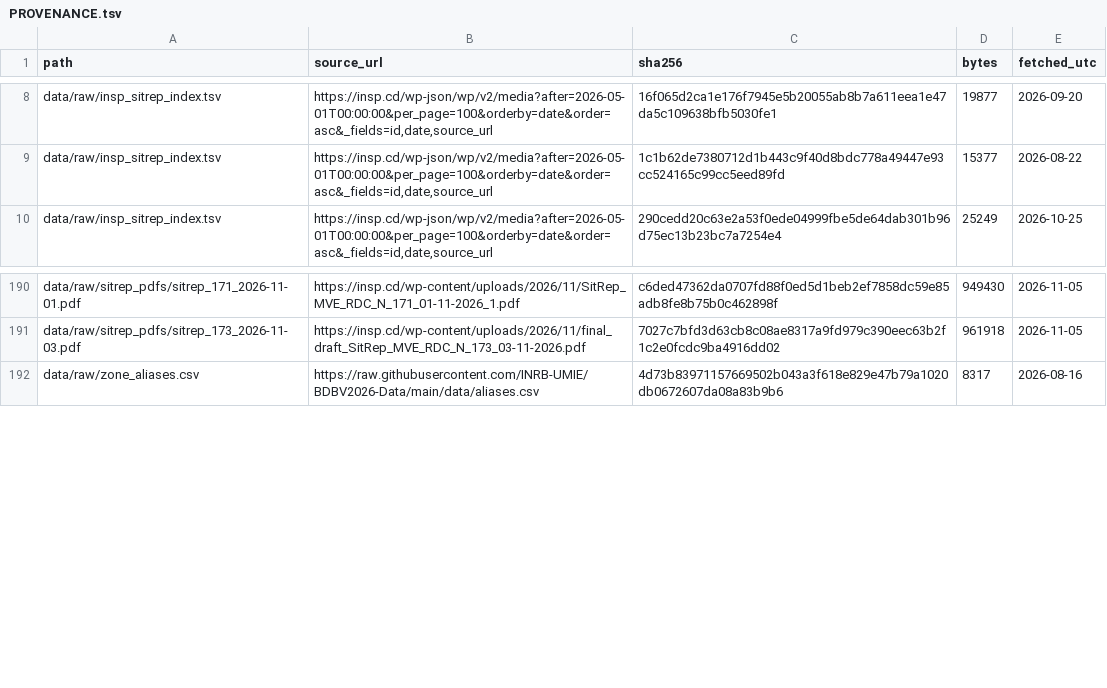
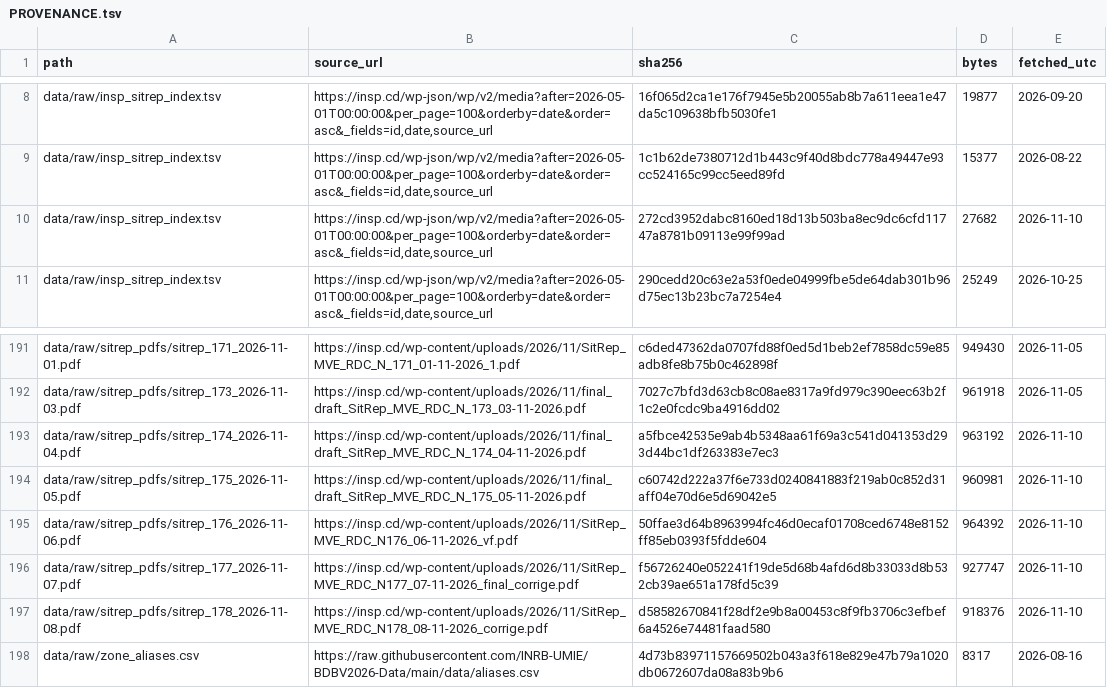
Before and after one commit to vsbuffalo/ebola-bdbv-data, a TSV file: data/raw/PROVENANCE.tsv, drawn as a sheet; only a part is shown, gaps mark what is left out.

Commit message:
data: fetch for 2026-11-10 (sitreps 174-178)

```diff
--- a/data/raw/PROVENANCE.tsv
+++ b/data/raw/PROVENANCE.tsv
@@ -9,2 +9,3 @@ data/raw/insp_sitrep_index.tsv	https://insp.cd/wp-json/wp/v2/media?after=2026-05
 data/raw/insp_sitrep_index.tsv	https://insp.cd/wp-json/wp/v2/media?after=2026-05-01T00:00:00&per_page=100&orderby=date&order=asc&_fields=id,date,source_url	1c1b62de7380712d1b443c9f40d8bdc778a49447e93cc524165c99cc5eed89fd	15377	2026-08-22
+data/raw/insp_sitrep_index.tsv	https://insp.cd/wp-json/wp/v2/media?after=2026-05-01T00:00:00&per_page=100&orderby=date&order=asc&_fields=id,date,source_url	272cd3952dabc8160ed18d13b503ba8ec9dc6cfd11747a8781b09113e99f99ad	27682	2026-11-10
 data/raw/insp_sitrep_index.tsv	https://insp.cd/wp-json/wp/v2/media?after=2026-05-01T00:00:00&per_page=100&orderby=date&order=asc&_fields=id,date,source_url	290cedd20c63e2a53f0ede04999fbe5de64dab301b96d75ec13b23bc7a7254e4	25249	2026-10-25
@@ -191,2 +192,7 @@ data/raw/sitrep_pdfs/sitrep_171_2026-11-01.pdf	https://insp.cd/wp-content/upload
 data/raw/sitrep_pdfs/sitrep_173_2026-11-03.pdf	https://insp.cd/wp-content/uploads/2026/11/final_draft_SitRep_MVE_RDC_N_173_03-11-2026.pdf	7027c7bfd3d63cb8c08ae8317a9fd979c390eec63b2f1c2e0fcdc9ba4916dd02	961918	2026-11-05
+data/raw/sitrep_pdfs/sitrep_174_2026-11-04.pdf	https://insp.cd/wp-content/uploads/2026/11/final_draft_SitRep_MVE_RDC_N_174_04-11-2026.pdf	a5fbce42535e9ab4b5348aa61f69a3c541d041353d293d44bc1df263383e7ec3	963192	2026-11-10
+data/raw/sitrep_pdfs/sitrep_175_2026-11-05.pdf	https://insp.cd/wp-content/uploads/2026/11/final_draft_SitRep_MVE_RDC_N_175_05-11-2026.pdf	c60742d222a37f6e733d0240841883f219ab0c852d31aff04e70d6e5d69042e5	960981	2026-11-10
+data/raw/sitrep_pdfs/sitrep_176_2026-11-06.pdf	https://insp.cd/wp-content/uploads/2026/11/SitRep_MVE_RDC_N176_06-11-2026_vf.pdf	50ffae3d64b8963994fc46d0ecaf01708ced6748e8152ff85eb0393f5fdde604	964392	2026-11-10
+data/raw/sitrep_pdfs/sitrep_177_2026-11-07.pdf	https://insp.cd/wp-content/uploads/2026/11/SitRep_MVE_RDC_N177_07-11-2026_final_corrige.pdf	f56726240e052241f19de5d68b4afd6d8b33033d8b532cb39ae651a178fd5c39	927747	2026-11-10
+data/raw/sitrep_pdfs/sitrep_178_2026-11-08.pdf	https://insp.cd/wp-content/uploads/2026/11/SitRep_MVE_RDC_N178_08-11-2026_corrige.pdf	d58582670841f28df2e9b8a00453c8f9fb3706c3efbef6a4526e74481faad580	918376	2026-11-10
 data/raw/zone_aliases.csv	https://raw.githubusercontent.com/INRB-UMIE/BDBV2026-Data/main/data/aliases.csv	4d73b83971157669502b043a3f618e829e47b79a1020db0672607da08a83b9b6	8317	2026-08-16
```
Also changed, not shown: data/raw/insp_sitrep_index.tsv, data/raw/sitrep_pdfs.manifest.tsv.
